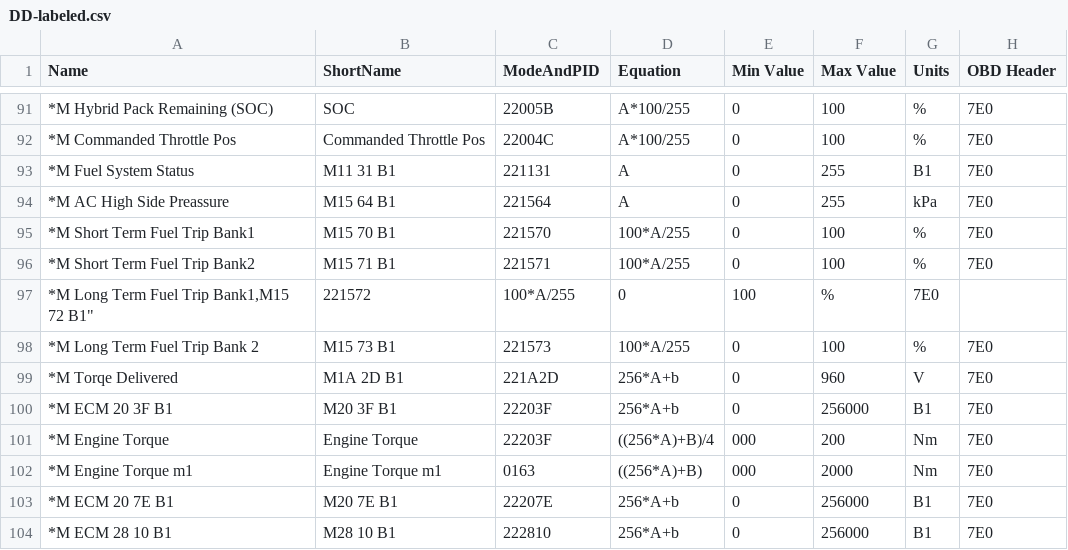
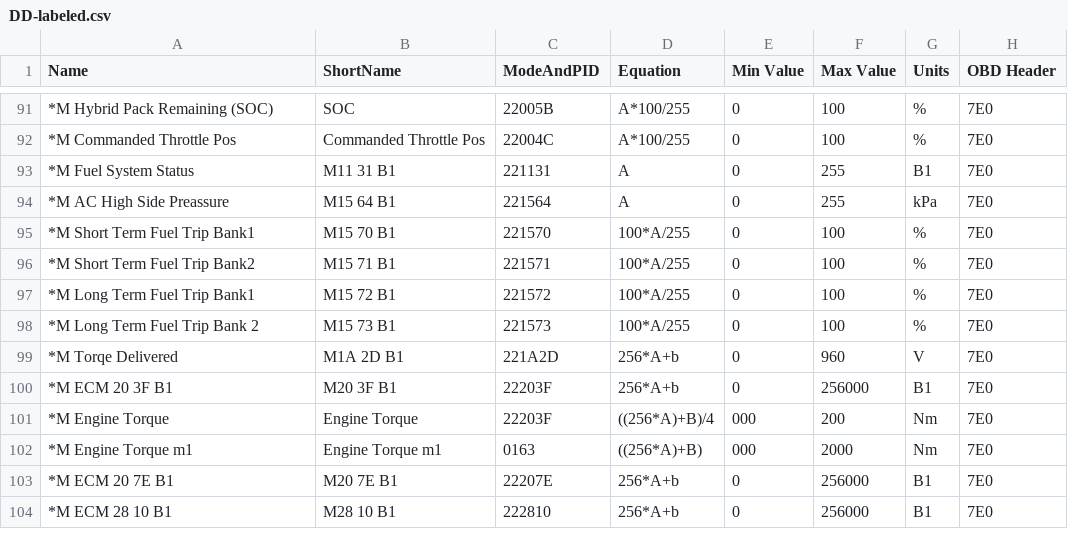
Before and after one commit to openvehicles/Open-Vehicle-Monitoring-System, a CSV file: vehicle/Car Module/VoltAmpera/DD-labeled.csv, drawn as a sheet; only a part is shown, gaps mark what is left out; removed rows and columns are numbered as before the commit, all else as after; the diff names each change by its address in the sheet, - before the commit and + after, or states it on an @@ line.

Commit message:
add missing quote

```diff
--- a/vehicle/Car Module/VoltAmpera/DD-labeled.csv
+++ b/vehicle/Car Module/VoltAmpera/DD-labeled.csv
-row 97: *M Long Term Fuel Trip Bank1,M15 72 B1" | 221572 | 100*A/255 | 0 | 100 | % | 7E0
+row 97: *M Long Term Fuel Trip Bank1 | M15 72 B1 | 221572 | 100*A/255 | 0 | 100 | % | 7E0
```
